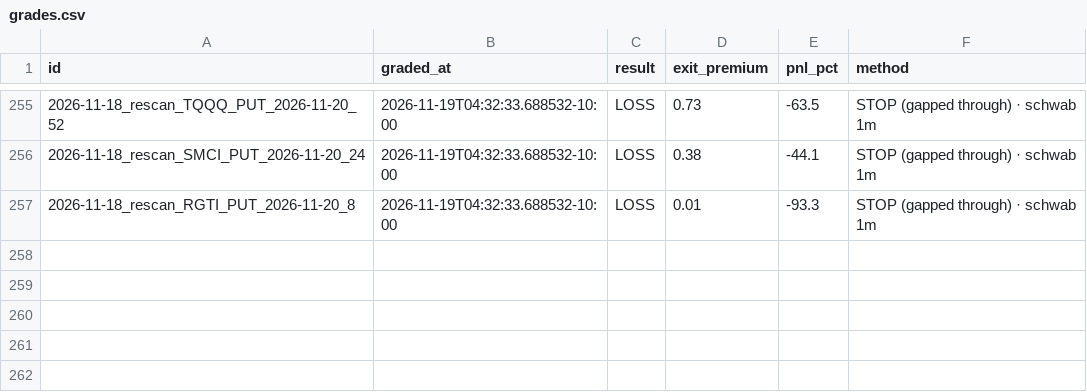
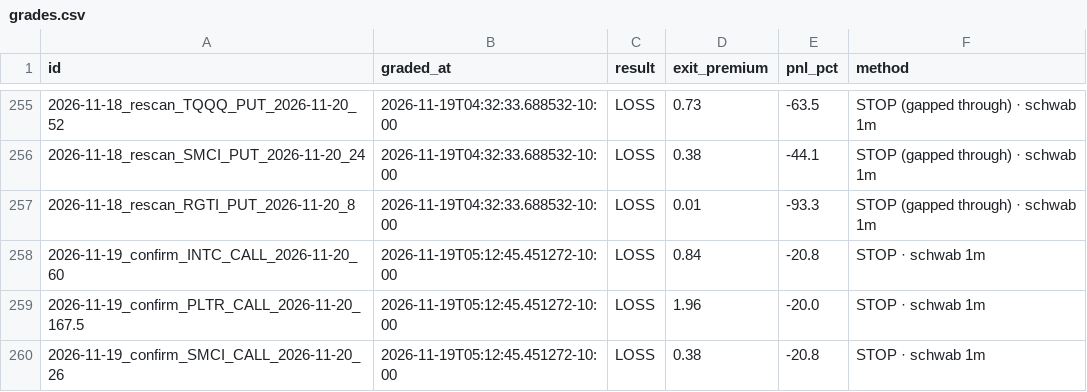
Before and after one commit to Seed808/theesness-market, a CSV file: ledger/grades.csv, drawn as a sheet; only a part is shown, gaps mark what is left out; the diff names each change by its address in the sheet, - before the commit and + after, or states it on an @@ line.

```diff
--- a/ledger/grades.csv
+++ b/ledger/grades.csv
+row 258: 2026-11-19_confirm_INTC_CALL_2026-11-20_60 | 2026-11-19T05:12:45.451272-10:00 | LOSS | 0.84 | -20.8 | STOP · schwab 1m
+row 259: 2026-11-19_confirm_PLTR_CALL_2026-11-20_167.5 | 2026-11-19T05:12:45.451272-10:00 | LOSS | 1.96 | -20.0 | STOP · schwab 1m
+row 260: 2026-11-19_confirm_SMCI_CALL_2026-11-20_26 | 2026-11-19T05:12:45.451272-10:00 | LOSS | 0.38 | -20.8 | STOP · schwab 1m
```
Also changed, not shown: ledger/grades_t1.csv, ledger/locks.csv, 11 other files.
